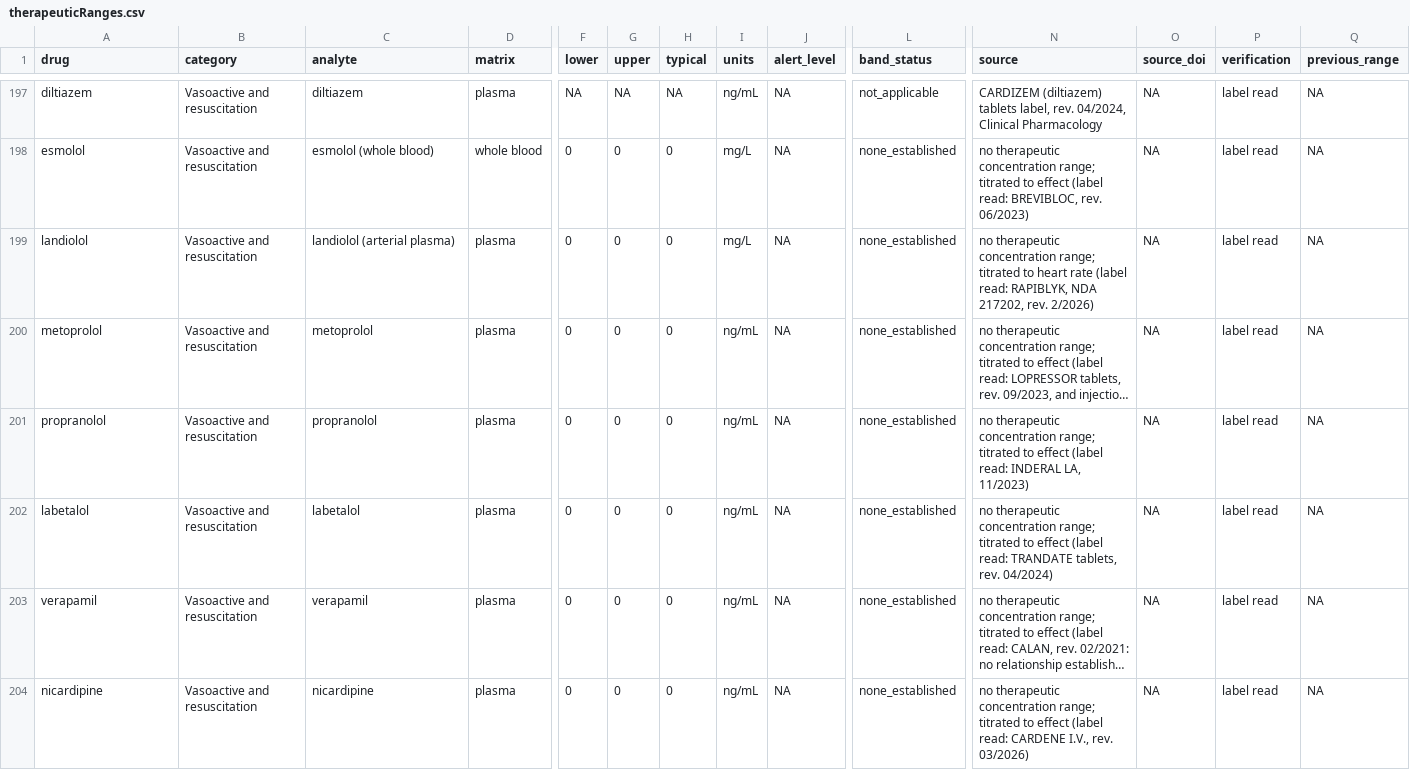
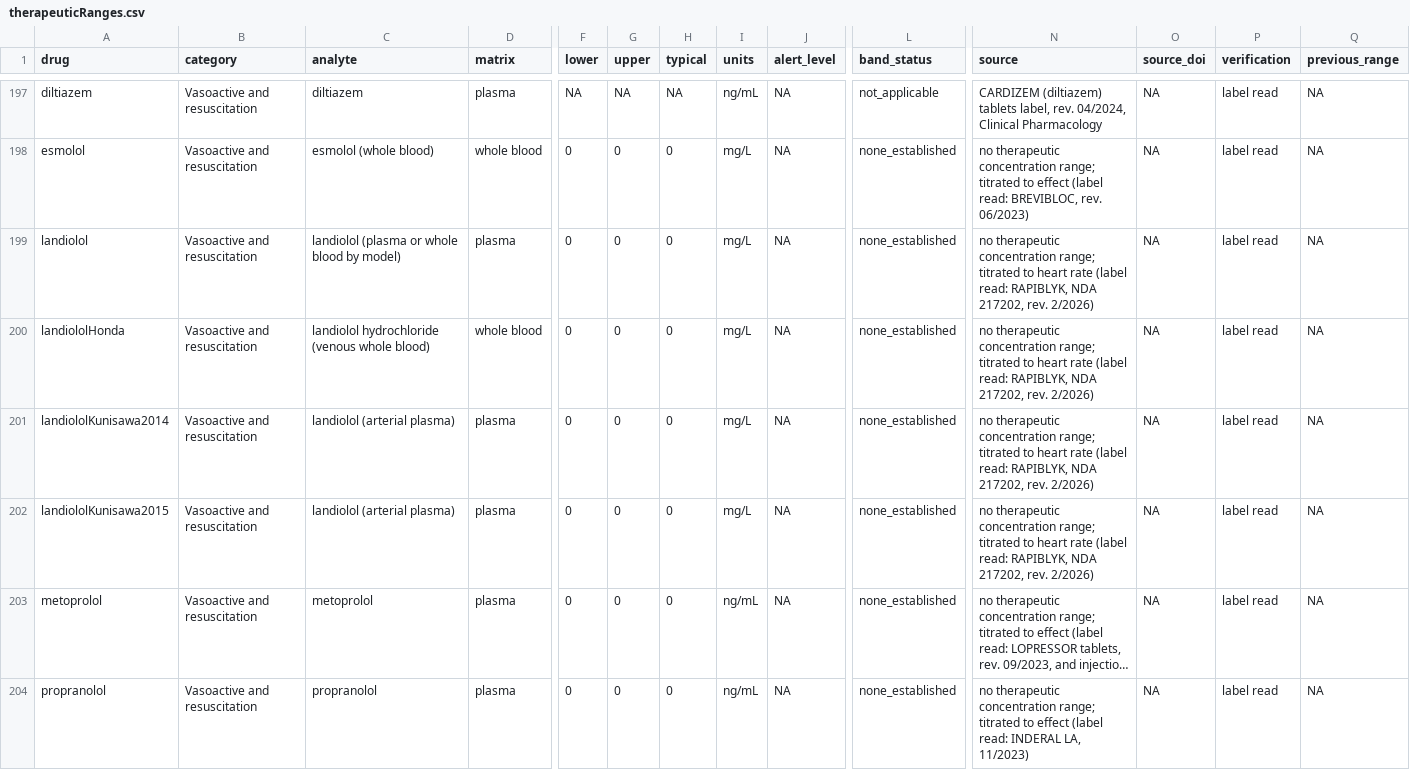
Before and after one commit to StevenLShafer/stanpumpR, a CSV file: inst/extdata/therapeuticRanges.csv, drawn as a sheet; only a part is shown, gaps mark what is left out; the shorter side is filled out with more unchanged rows; long unchanged cells end in …; rows hold the shown columns only; the diff names each change by its address in the sheet, - before the commit and + after, or states it on an @@ line.

```diff
--- a/inst/extdata/therapeuticRanges.csv
+++ b/inst/extdata/therapeuticRanges.csv
-C199 (analyte): landiolol (arterial plasma)
+C199 (analyte): landiolol (plasma or whole blood by model)
+row 200: landiololHonda | Vasoactive and resuscitation | landiolol hydrochloride (venous whole blood) | whole blood | 0 | 0 | 0 | mg/L | NA | none_established | no therapeutic concentration range; titrated to heart rate (label read: RAPIBLYK, NDA 217202, rev. 2/2026) | NA | label read | NA
+row 201: landiololKunisawa2014 | Vasoactive and resuscitation | landiolol (arterial plasma) | plasma | 0 | 0 | 0 | mg/L | NA | none_established | no therapeutic concentration range; titrated to heart rate (label read: RAPIBLYK, NDA 217202, rev. 2/2026) | NA | label read | NA
+row 202: landiololKunisawa2015 | Vasoactive and resuscitation | landiolol (arterial plasma) | plasma | 0 | 0 | 0 | mg/L | NA | none_established | no therapeutic concentration range; titrated to heart rate (label read: RAPIBLYK, NDA 217202, rev. 2/2026) | NA | label read | NA
```
Also changed, not shown: inst/extdata/drugDefaults_global.csv, inst/extdata/pregnancyRegistry.csv, 27 other files.
